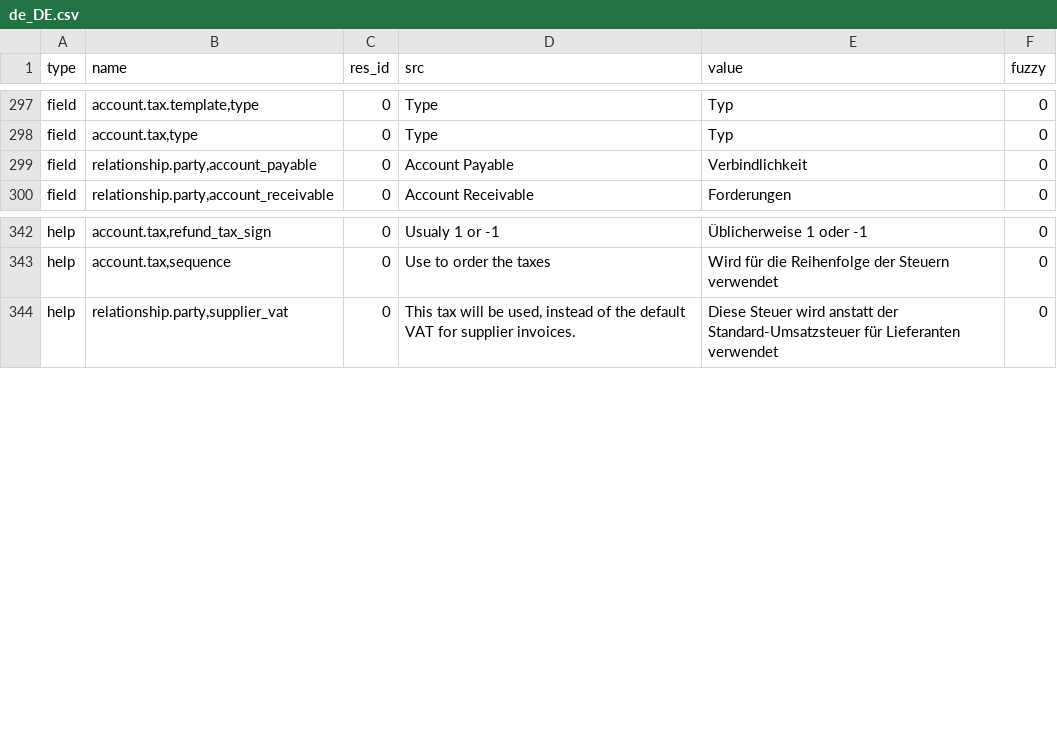
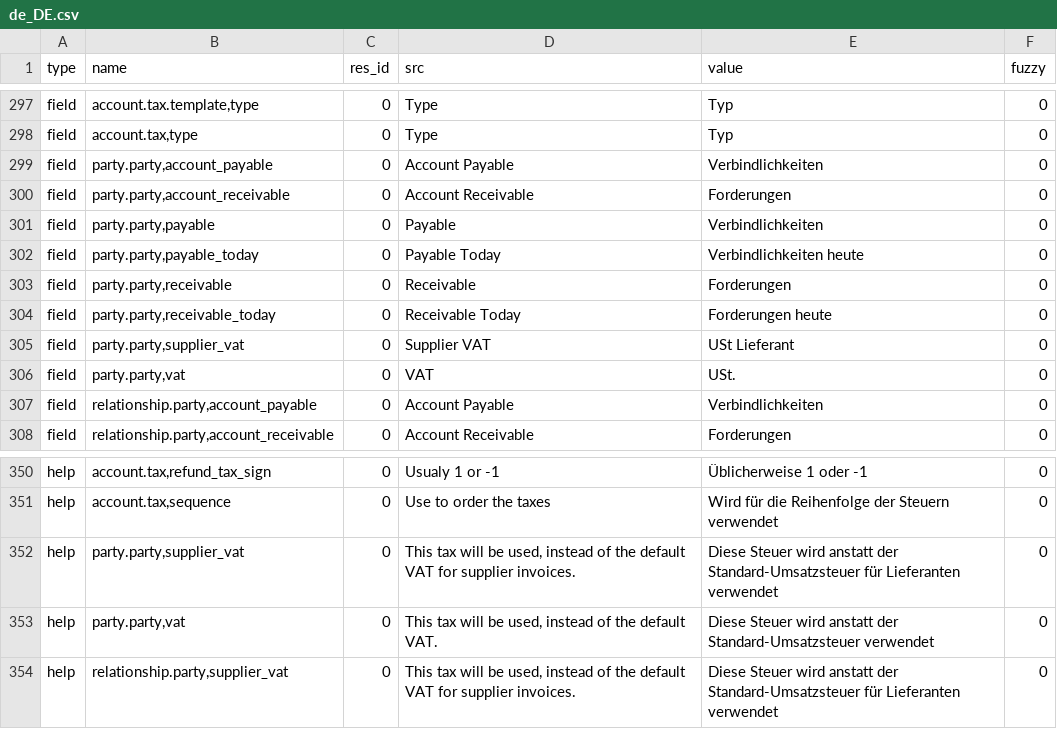
Before and after one commit to coopengo/account, a CSV file: de_DE.csv, drawn as a sheet; only a part is shown, gaps mark what is left out.

Commit message:
updated translation for de_DE

```diff
--- a/de_DE.csv
+++ b/de_DE.csv
@@ -311,3 +311,11 @@ field,"account.tax.template,type",0,Type,Typ,0
 field,"account.tax,type",0,Type,Typ,0
-field,"relationship.party,account_payable",0,Account Payable,Verbindlichkeit,0
+field,"party.party,account_payable",0,Account Payable,Verbindlichkeiten,0
+field,"party.party,account_receivable",0,Account Receivable,Forderungen,0
+field,"party.party,payable",0,Payable,Verbindlichkeiten,0
+field,"party.party,payable_today",0,Payable Today,Verbindlichkeiten heute,0
+field,"party.party,receivable",0,Receivable,Forderungen,0
+field,"party.party,receivable_today",0,Receivable Today,Forderungen heute,0
+field,"party.party,supplier_vat",0,Supplier VAT,USt Lieferant,0
+field,"party.party,vat",0,VAT,USt.,0
+field,"relationship.party,account_payable",0,Account Payable,Verbindlichkeiten,0
 field,"relationship.party,account_receivable",0,Account Receivable,Forderungen,0
@@ -370,2 +378,4 @@ help,"account.tax,refund_tax_sign",0,Usualy 1 or -1,Üblicherweise 1 oder -1,0
 help,"account.tax,sequence",0,Use to order the taxes,Wird für die Reihenfolge der Steuern verwendet,0
+help,"party.party,supplier_vat",0,"This tax will be used, instead of the default VAT for supplier invoices.",Diese Steuer wird anstatt der Standard-Umsatzsteuer für Lieferanten verwendet,0
+help,"party.party,vat",0,"This tax will be used, instead of the default VAT.",Diese Steuer wird anstatt der Standard-Umsatzsteuer verwendet,0
 help,"relationship.party,supplier_vat",0,"This tax will be used, instead of the default VAT for supplier invoices.",Diese Steuer wird anstatt der Standard-Umsatzsteuer für Lieferanten verwendet,0
```
